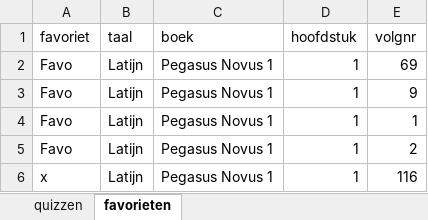
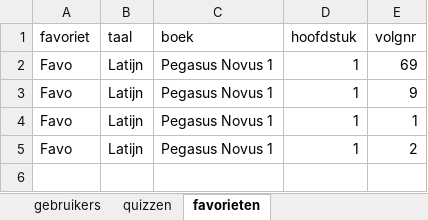
Before and after one commit to WimSohier1975/LatinQuiz, an Excel workbook: config.xlsx, sheet favorieten, drawn as a sheet; values as stored, in another font and other column widths than the file's, no borders; the diff names each change by its address in the sheet, - before the commit and + after, or states it on an @@ line.

```diff
--- a/config.xlsx (sheet favorieten)
+++ b/config.xlsx (sheet favorieten)
+sheet tab: gebruikers
-row 6: x | Latijn | Pegasus Novus 1 | 1 | 116
```
Also changed, not shown: sheet quizzen, 1 other file.
